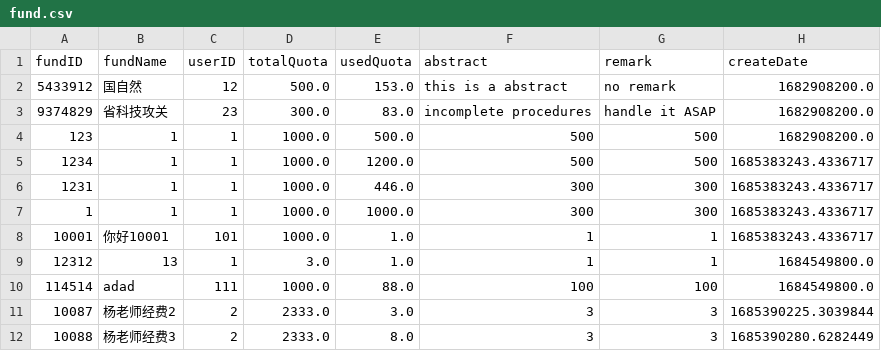
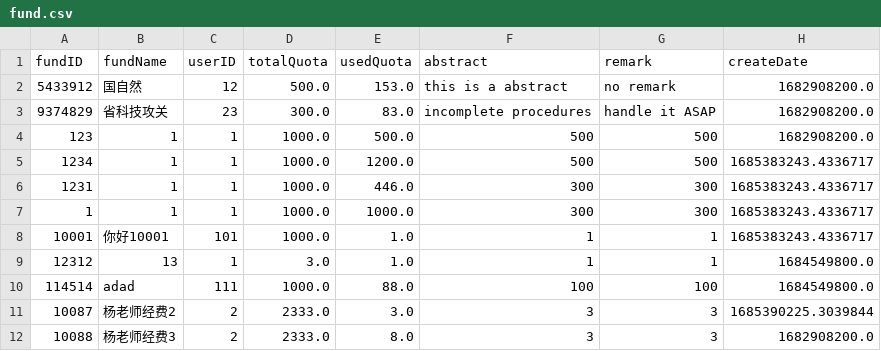
Before and after one commit to skylynf/SUSTechACD, a CSV file: backend/fund.csv, drawn as a sheet.

```diff
--- a/backend/fund.csv
+++ b/backend/fund.csv
@@ -11,2 +11,2 @@ fundID,fundName,userID,totalQuota,usedQuota,abstract,remark,createDate
 10087,杨老师经费2,2,2333.0,3.0,3,3,1685390225.3039844
-10088,杨老师经费3,2,2333.0,8.0,3,3,1685390280.6282449
+10088,杨老师经费3,2,2333.0,8.0,3,3,1682908200.0
```
Also changed, not shown: 3 other files.
